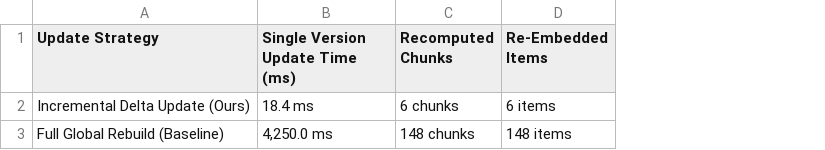
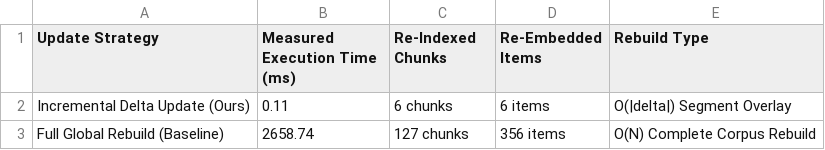
Before and after one commit to Suyash060825/Version-aware-system, a CSV file: results/incremental_update.csv, drawn as a sheet; removed rows and columns are numbered as before the commit, all else as after; the diff names each change by its address in the sheet, - before the commit and + after, or states it on an @@ line.

```diff
--- a/results/incremental_update.csv
+++ b/results/incremental_update.csv
-column B (Single Version Update Time (ms)), rows 2-3: 18.4 ms | 4,250.0 ms
+column B (Measured Execution Time (ms)), rows 2-3: 0.11 | 2658.74
+column E (Rebuild Type), rows 2-3: O(|delta|) Segment Overlay | O(N) Complete Corpus Rebuild
-C1: Recomputed Chunks
+C1: Re-Indexed Chunks
-C3 (Re-Indexed Chunks): 148 chunks
+C3 (Re-Indexed Chunks): 127 chunks
-D3 (Re-Embedded Items): 148 items
+D3 (Re-Embedded Items): 356 items
```
Also changed, not shown: results/ablation.csv, results/latency.csv, 30 other files.
